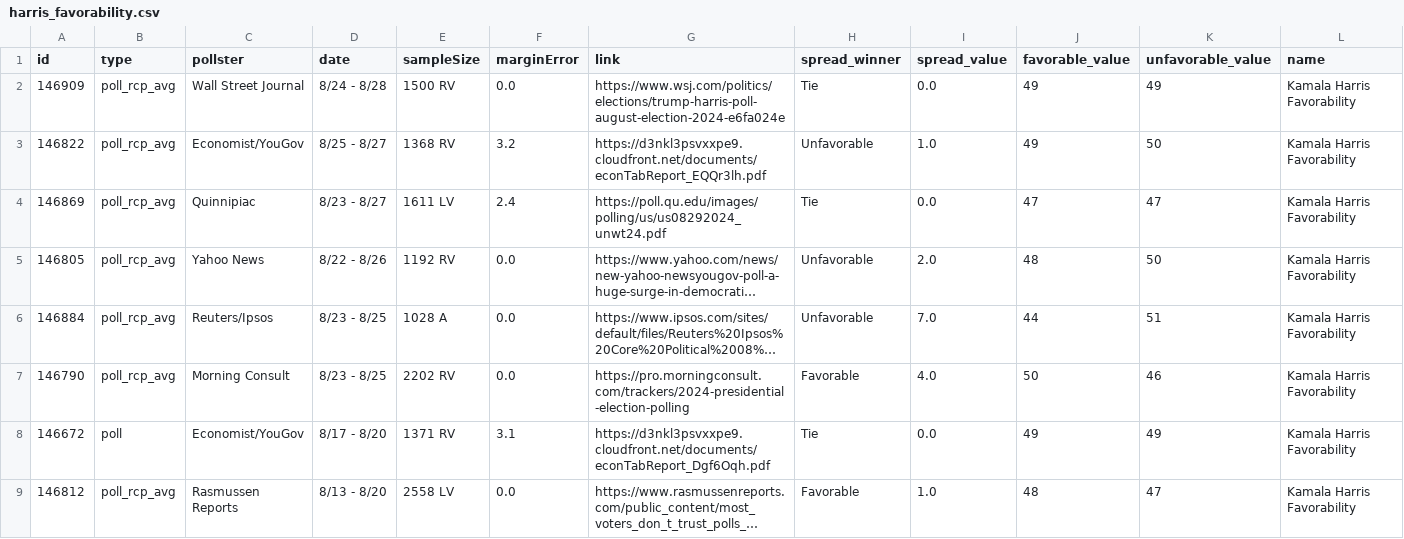
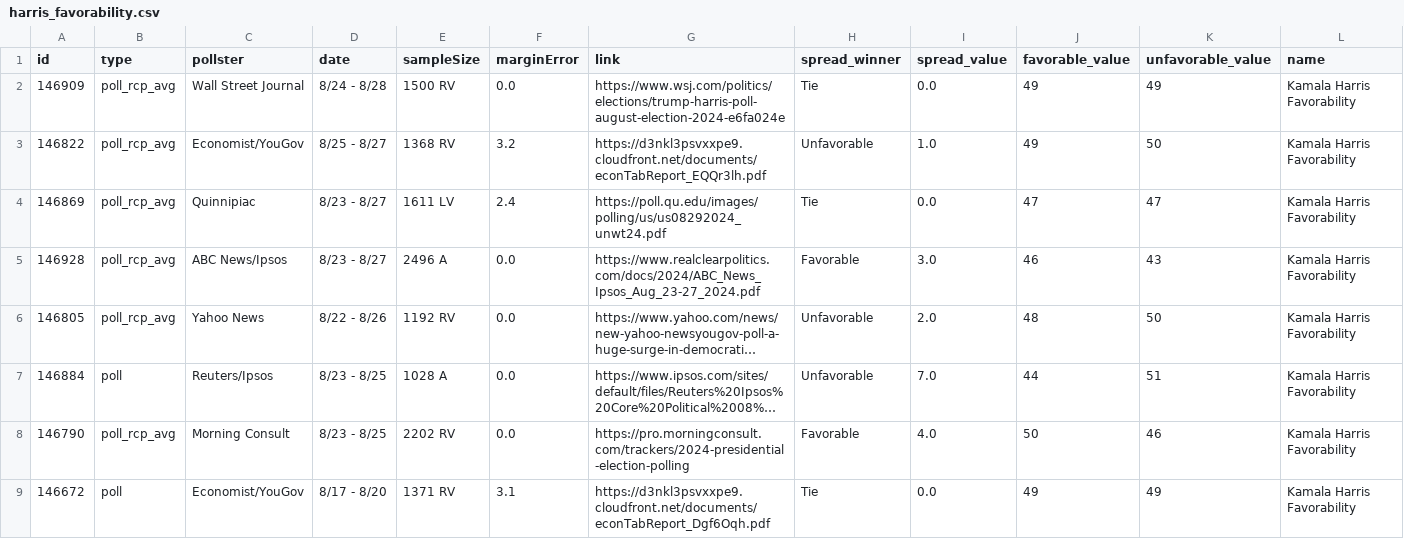
Before and after one commit to stiles/polls, a CSV file: data/polls/harris_favorability.csv, drawn as a sheet; only a part is shown; the shorter side is filled out with more unchanged rows; long unchanged cells end in …; addresses are those after the commit; rows hold the shown columns only; the diff names each change by its address in the sheet, - before the commit and + after, or states it on an @@ line.

```diff
--- a/data/polls/harris_favorability.csv
+++ b/data/polls/harris_favorability.csv
+row 5: 146928 | poll_rcp_avg | ABC News/Ipsos | 8/23 - 8/27 | 2496 A | 0.0 | https://www.realclearpolitics.com/docs/2024/ABC_News_Ipsos_Aug_23-27_2024.pdf | Favorable | 3.0 | 46 | 43 | Kamala Harris Favorability
-B7 (type): poll_rcp_avg
+B7 (type): poll
```
Also changed, not shown: data/polls_avg/harris_favorability.csv, 7 other files.
